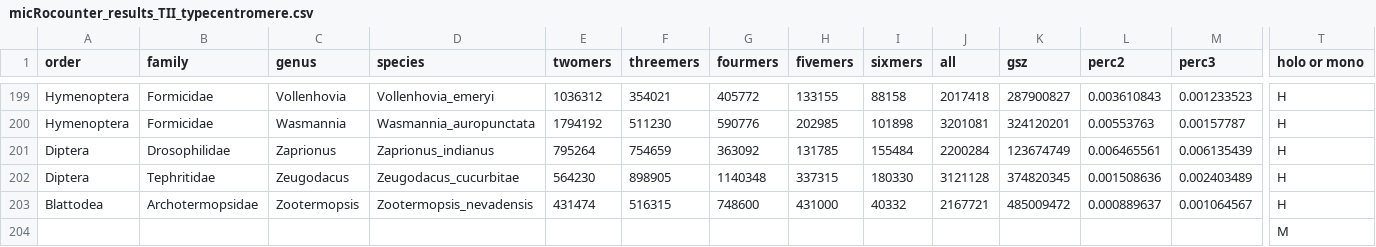
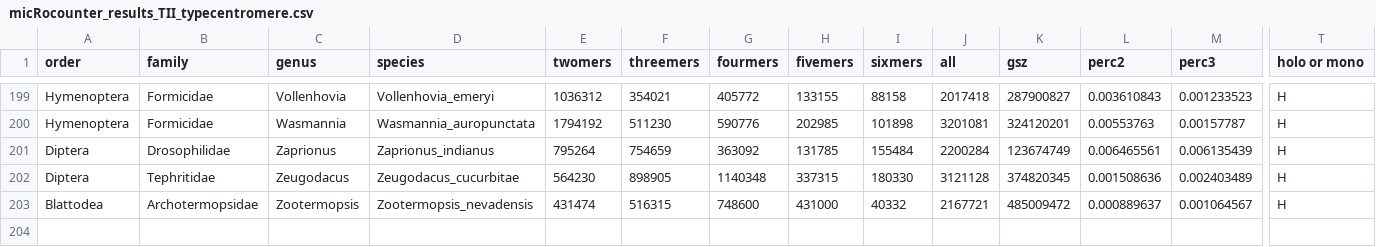
Before and after one commit to coleoguy/microsat, a CSV file: results/ssr.inference/micRocounter_results_TII_typecentromere.csv, drawn as a sheet; only a part is shown, gaps mark what is left out; rows hold the shown columns only; the diff names each change by its address in the sheet, - before the commit and + after, or states it on an @@ line.

```diff
--- a/results/ssr.inference/micRocounter_results_TII_typecentromere.csv
+++ b/results/ssr.inference/micRocounter_results_TII_typecentromere.csv
-row 204:  |  |  |  |  |  |  |  |  |  |  |  |  | M
```
Also changed, not shown: 11 other files.
